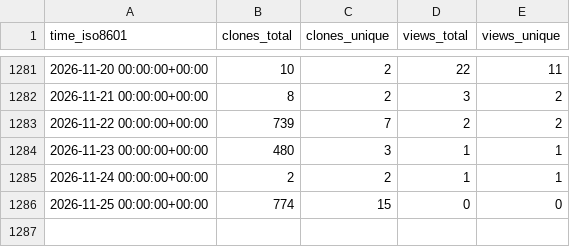
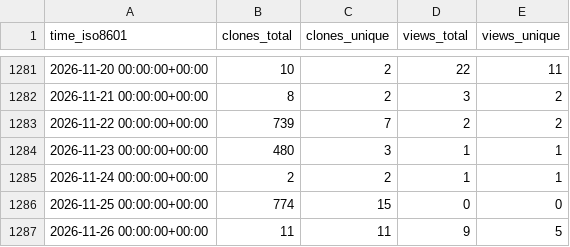
Before and after one commit to chaosuo/add-ghrs, a CSV file: NSBLab/BrainEigenmodes/ghrs-data/views_clones_aggregate.csv, drawn as a sheet; only a part is shown, gaps mark what is left out.

```diff
--- a/NSBLab/BrainEigenmodes/ghrs-data/views_clones_aggregate.csv
+++ b/NSBLab/BrainEigenmodes/ghrs-data/views_clones_aggregate.csv
@@ -1286 +1286,2 @@ time_iso8601,clones_total,clones_unique,views_total,views_unique
 2026-11-25 00:00:00+00:00,774,15,0,0
+2026-11-26 00:00:00+00:00,11,11,9,5
```
Also changed, not shown: 1 other file.
